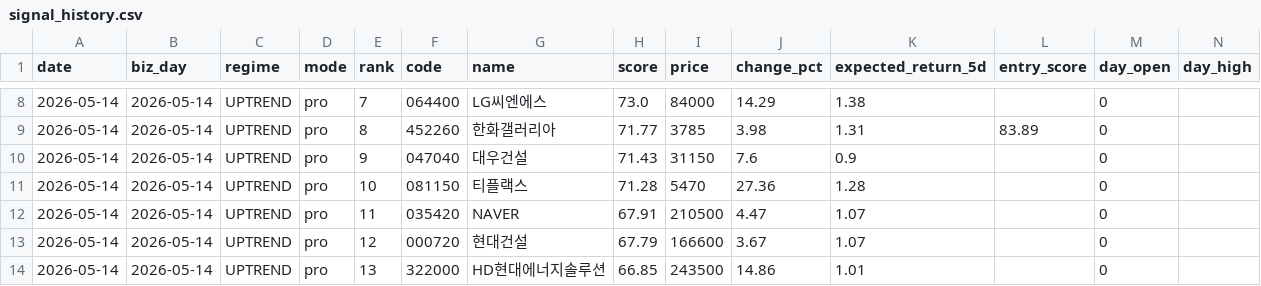
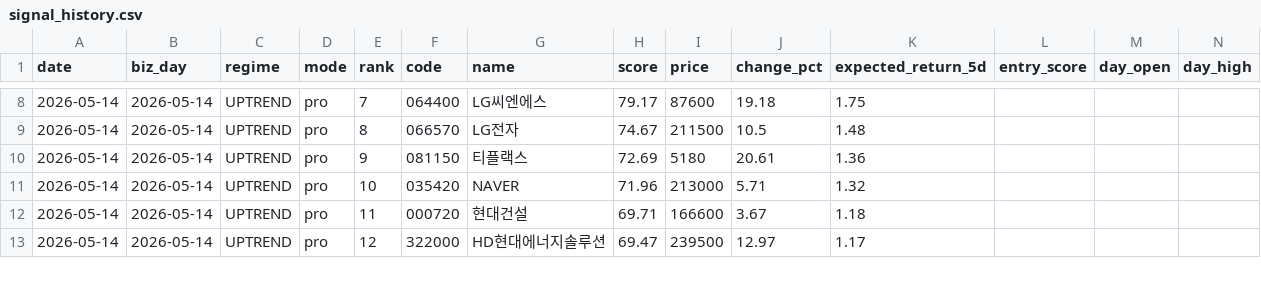
Before and after one commit to stanleyim/choonsimi-pro, a CSV file: signal_history.csv, drawn as a sheet; only a part is shown, gaps mark what is left out; removed rows and columns are numbered as before the commit, all else as after; rows hold the shown columns only; the diff covers the shown part only; the diff names each change by its address in the sheet, - before the commit and + after, or states it on an @@ line.

```diff
--- a/signal_history.csv
+++ b/signal_history.csv
-H8 (score): 73.0
+H8 (score): 79.17
-I8 (price): 84000
+I8 (price): 87600
-J8 (change_pct): 14.29
+J8 (change_pct): 19.18
-K8 (expected_return_5d): 1.38
+K8 (expected_return_5d): 1.75
-M8:M9 (day_open): 0
+M8:M9 (day_open): (empty)
-F9 (code): 452260
+F9 (code): 066570
-G9 (name): 한화갤러리아
+G9 (name): LG전자
-H9 (score): 71.77
+H9 (score): 74.67
-I9 (price): 3785
+I9 (price): 211500
-J9 (change_pct): 3.98
+J9 (change_pct): 10.5
-K9 (expected_return_5d): 1.31
+K9 (expected_return_5d): 1.48
-L9 (entry_score): 83.89
+L9 (entry_score): (empty)
-row 10: 2026-05-14 | 2026-05-14 | UPTREND | pro | 9 | 047040 | 대우건설 | 71.43 | 31150 | 7.6 | 0.9 |  | 0
-E10 (rank): 10
+E10 (rank): 9
-H10 (score): 71.28
+H10 (score): 72.69
-I10 (price): 5470
+I10 (price): 5180
-J10 (change_pct): 27.36
+J10 (change_pct): 20.61
-K10 (expected_return_5d): 1.28
+K10 (expected_return_5d): 1.36
-M10:M13 (day_open): 0
+M10:M13 (day_open): (empty)
-E11 (rank): 11
+E11 (rank): 10
-H11 (score): 67.91
+H11 (score): 71.96
-I11 (price): 210500
+I11 (price): 213000
-J11 (change_pct): 4.47
+J11 (change_pct): 5.71
-K11 (expected_return_5d): 1.07
+K11 (expected_return_5d): 1.32
-E12 (rank): 12
+E12 (rank): 11
-H12 (score): 67.79
+H12 (score): 69.71
-K12 (expected_return_5d): 1.07
+K12 (expected_return_5d): 1.18
-E13 (rank): 13
+E13 (rank): 12
-H13 (score): 66.85
+H13 (score): 69.47
-I13 (price): 243500
+I13 (price): 239500
-J13 (change_pct): 14.86
+J13 (change_pct): 12.97
-K13 (expected_return_5d): 1.01
+K13 (expected_return_5d): 1.17
```
Also changed, not shown: 2 added rows, 1 removed row and 77 edited cells elsewhere in this file, history.csv, 3 other files.
